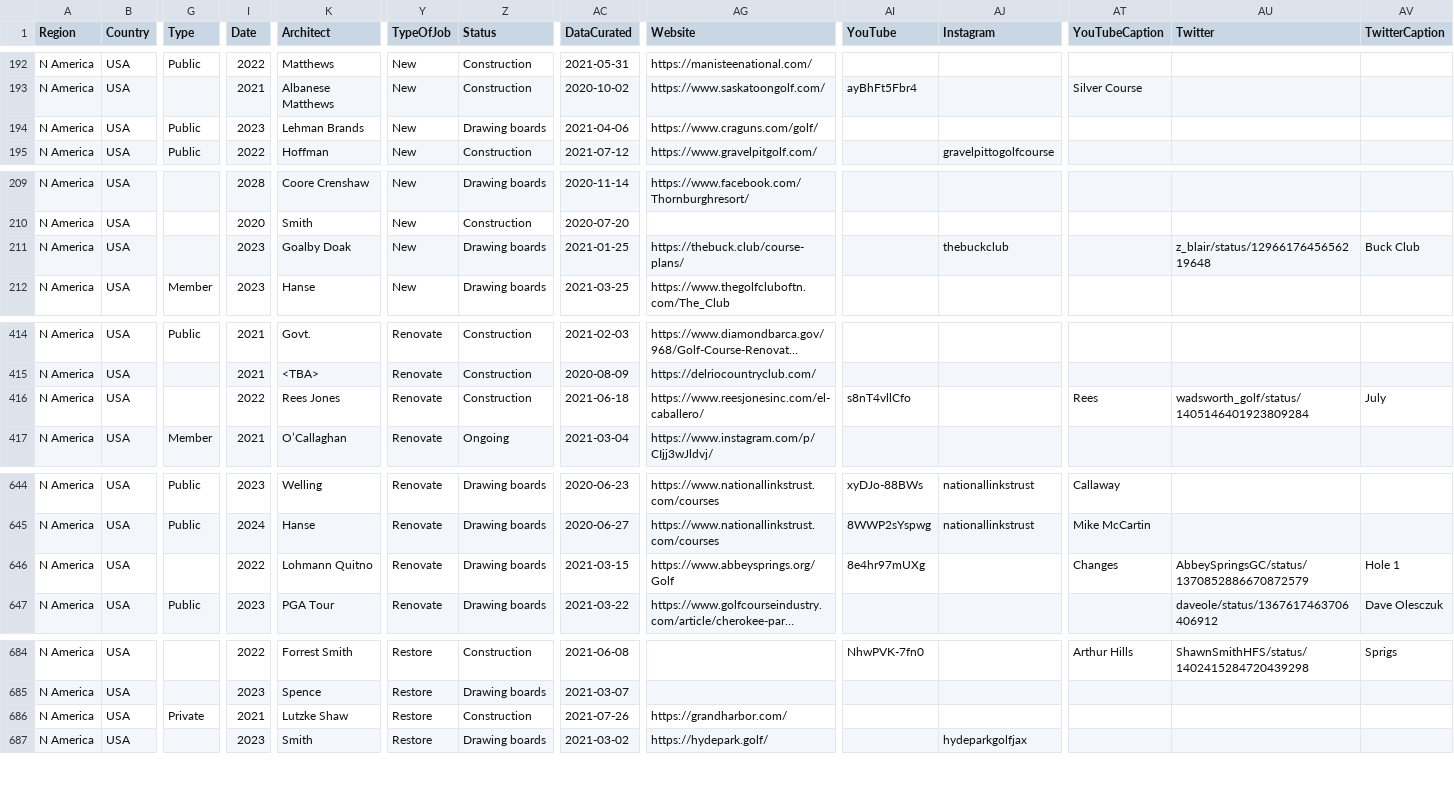
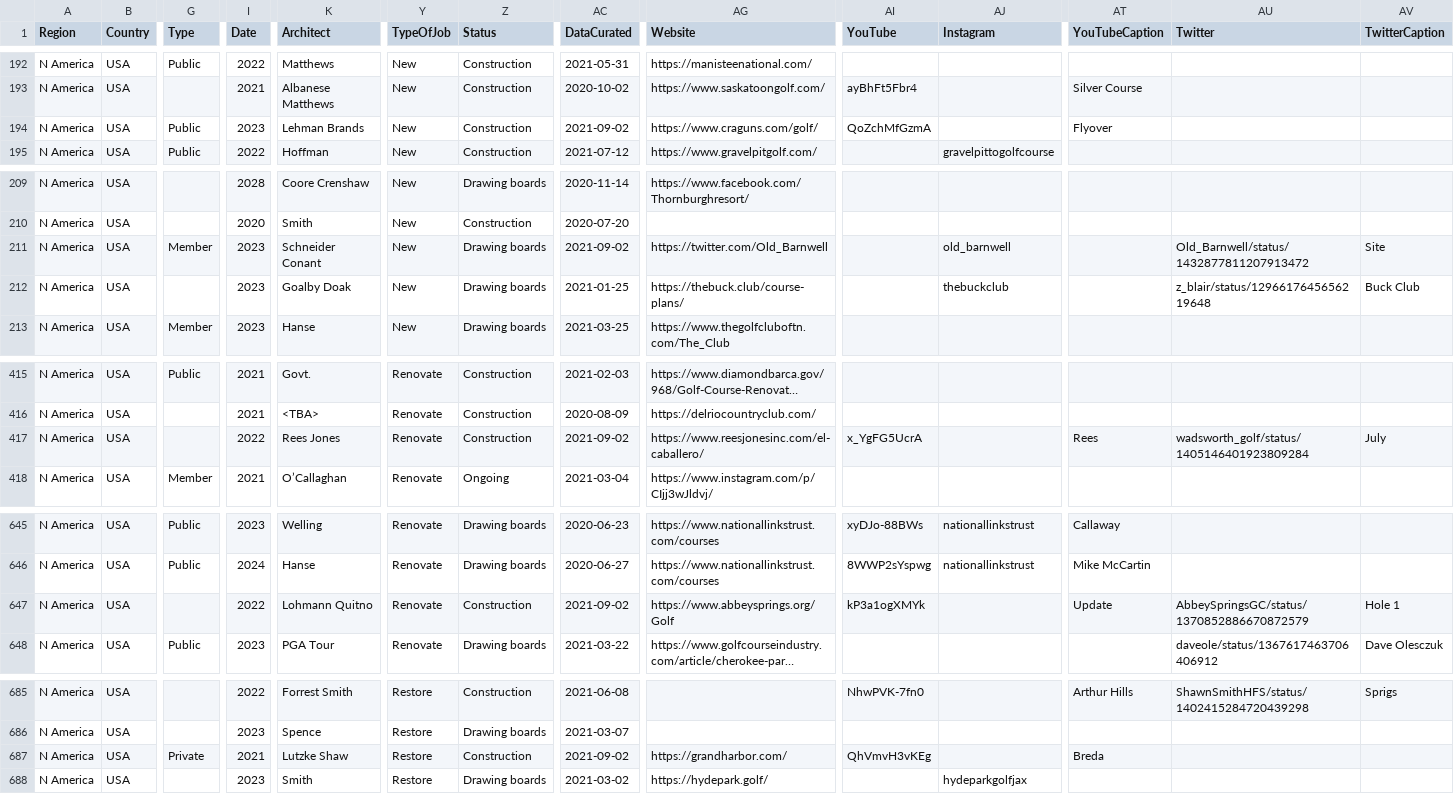
Before and after one commit to stennety/mywebsite, a CSV file: _data/allGolf.csv, drawn as a sheet; only a part is shown, gaps mark what is left out; long unchanged cells end in …; addresses are those after the commit; rows hold the shown columns only; the diff covers the shown part only; the diff names each change by its address in the sheet, - before the commit and + after, or states it on an @@ line.

Commit message:
Update allGolf.csv

```diff
--- a/_data/allGolf.csv
+++ b/_data/allGolf.csv
-Z194 (Status): Drawing boards
+Z194 (Status): Construction
-AC194 (DataCurated): 2021-04-06
+AC194 (DataCurated): 2021-09-02
-AI194 (YouTube): (empty)
+AI194 (YouTube): QoZchMfGzmA
-AT194 (YouTubeCaption): (empty)
+AT194 (YouTubeCaption): Flyover
+row 211: N America | USA | Member | 2023 | Schneider Conant | New | Drawing boards | 2021-09-02 | https://twitter.com/Old_Barnwell |  | old_barnwell |  | Old_Barnwell/status/1432877811207913472 | Site
-AC417 (DataCurated): 2021-06-18
+AC417 (DataCurated): 2021-09-02
-AI417 (YouTube): s8nT4vllCfo
+AI417 (YouTube): x_YgFG5UcrA
-Z647 (Status): Drawing boards
+Z647 (Status): Construction
-AC647 (DataCurated): 2021-03-15
+AC647 (DataCurated): 2021-09-02
-AI647 (YouTube): 8e4hr97mUXg
+AI647 (YouTube): kP3a1ogXMYk
-AT647 (YouTubeCaption): Changes
+AT647 (YouTubeCaption): Update
-AC687 (DataCurated): 2021-07-26
+AC687 (DataCurated): 2021-09-02
-AI687 (YouTube): (empty)
+AI687 (YouTube): QhVmvH3vKEg
-AT687 (YouTubeCaption): (empty)
+AT687 (YouTubeCaption): Breda
```
Also changed, not shown: 6 edited cells elsewhere in this file.
